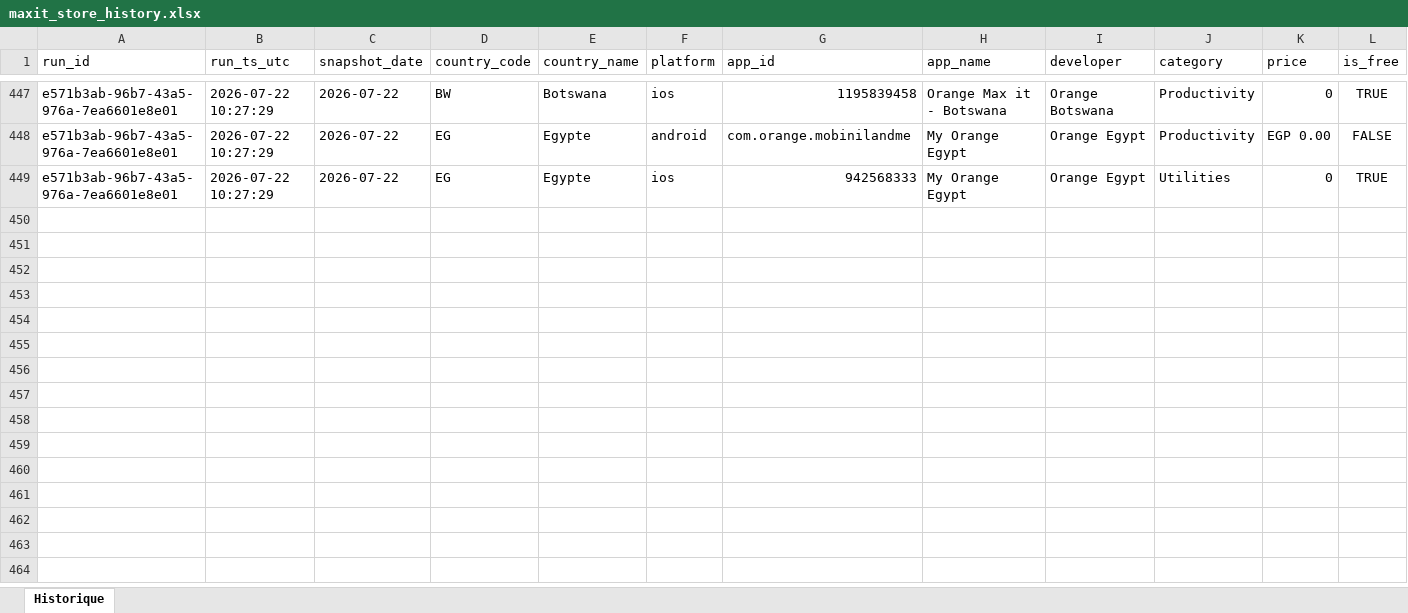
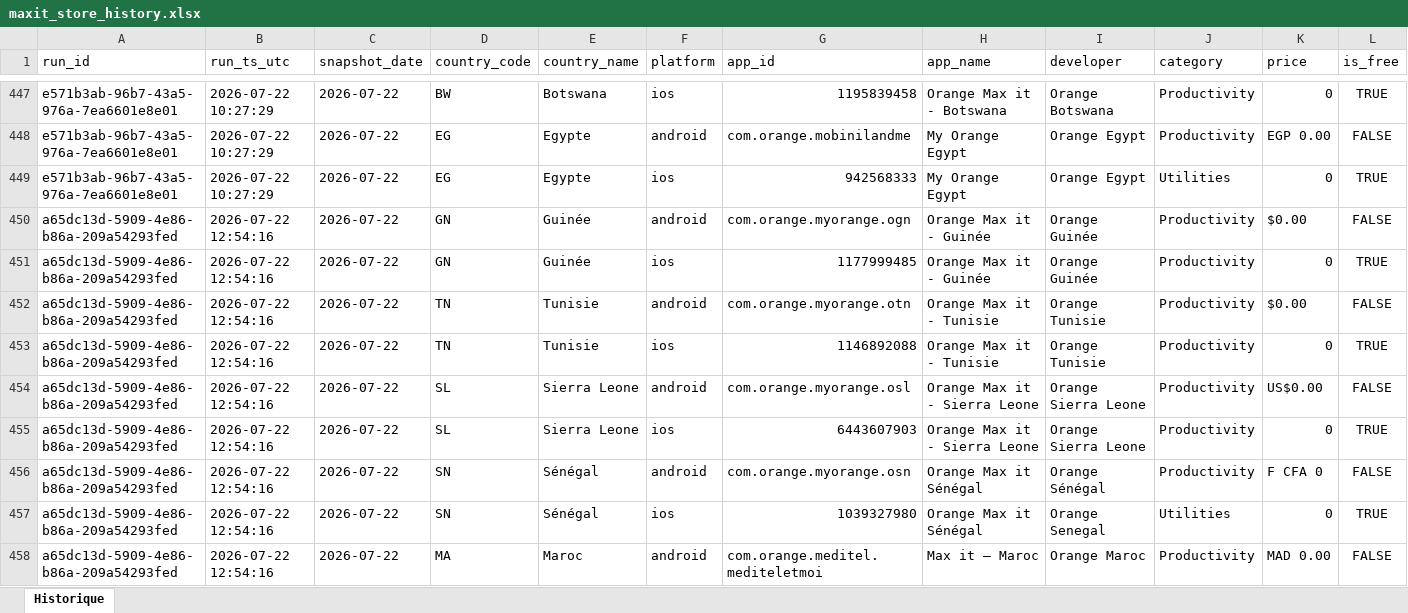
Before and after one commit to pdroquemaurel-stack/maxit-store-data, an Excel workbook: maxit_store_history.xlsx, sheet Historique, drawn as a sheet; only a part is shown, gaps mark what is left out; values as stored, in another font and other column widths than the file's, no borders; rows hold the shown columns only; the diff covers the shown part only; the diff names each change by its address in the sheet, - before the commit and + after, or states it on an @@ line.

```diff
--- a/maxit_store_history.xlsx (sheet Historique)
+++ b/maxit_store_history.xlsx (sheet Historique)
+row 450: a65dc13d-5909-4e86-b86a-209a54293fed | 2026-07-22 12:54:16 | 2026-07-22 | GN | Guinée | android | com.orange.myorange.ogn | Orange Max it - Guinée | Orange Guinée | Productivity | $0.00 | FALSE
+row 451: a65dc13d-5909-4e86-b86a-209a54293fed | 2026-07-22 12:54:16 | 2026-07-22 | GN | Guinée | ios | 1177999485 | Orange Max it - Guinée | Orange Guinée | Productivity | 0 | TRUE
+row 452: a65dc13d-5909-4e86-b86a-209a54293fed | 2026-07-22 12:54:16 | 2026-07-22 | TN | Tunisie | android | com.orange.myorange.otn | Orange Max it - Tunisie | Orange Tunisie | Productivity | $0.00 | FALSE
+row 453: a65dc13d-5909-4e86-b86a-209a54293fed | 2026-07-22 12:54:16 | 2026-07-22 | TN | Tunisie | ios | 1146892088 | Orange Max it - Tunisie | Orange Tunisie | Productivity | 0 | TRUE
+row 454: a65dc13d-5909-4e86-b86a-209a54293fed | 2026-07-22 12:54:16 | 2026-07-22 | SL | Sierra Leone | android | com.orange.myorange.osl | Orange Max it - Sierra Leone | Orange Sierra Leone | Productivity | US$0.00 | FALSE
+row 455: a65dc13d-5909-4e86-b86a-209a54293fed | 2026-07-22 12:54:16 | 2026-07-22 | SL | Sierra Leone | ios | 6443607903 | Orange Max it - Sierra Leone | Orange Sierra Leone | Productivity | 0 | TRUE
+row 456: a65dc13d-5909-4e86-b86a-209a54293fed | 2026-07-22 12:54:16 | 2026-07-22 | SN | Sénégal | android | com.orange.myorange.osn | Orange Max it Sénégal | Orange Sénégal | Productivity | F CFA 0 | FALSE
+row 457: a65dc13d-5909-4e86-b86a-209a54293fed | 2026-07-22 12:54:16 | 2026-07-22 | SN | Sénégal | ios | 1039327980 | Orange Max it Sénégal | Orange Senegal | Utilities | 0 | TRUE
+row 458: a65dc13d-5909-4e86-b86a-209a54293fed | 2026-07-22 12:54:16 | 2026-07-22 | MA | Maroc | android | com.orange.meditel.mediteletmoi | Max it – Maroc | Orange Maroc | Productivity | MAD 0.00 | FALSE
```
Also changed, not shown: 23 added rows elsewhere in this sheet.
